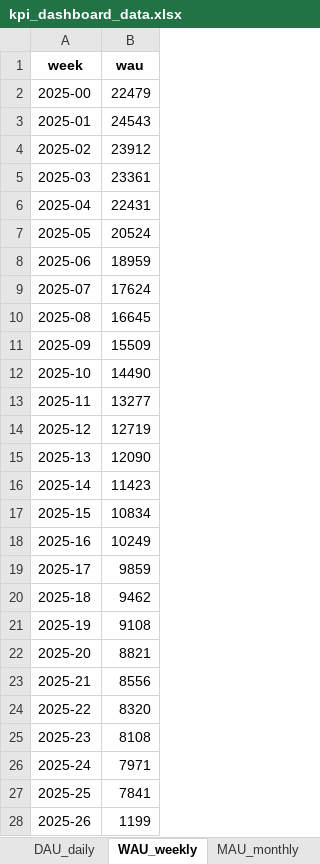
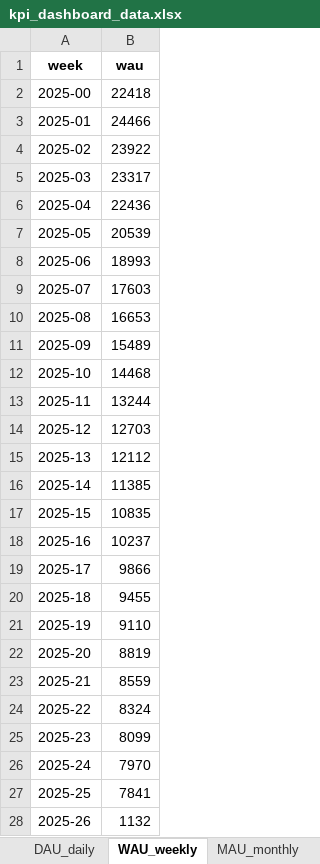
Before and after one commit to kimmokii/player_data_demo, an Excel workbook: kpi_dashboard_data.xlsx, sheet WAU_weekly, drawn as a sheet; values as stored, in another font and other column widths than the file's, no borders; the diff names each change by its address in the sheet, - before the commit and + after, or states it on an @@ line.

```diff
--- a/kpi_dashboard_data.xlsx (sheet WAU_weekly)
+++ b/kpi_dashboard_data.xlsx (sheet WAU_weekly)
-B2 (wau): 22479
+B2 (wau): 22418
-B3 (wau): 24543
+B3 (wau): 24466
-B4 (wau): 23912
+B4 (wau): 23922
-B5 (wau): 23361
+B5 (wau): 23317
-B6 (wau): 22431
+B6 (wau): 22436
-B7 (wau): 20524
+B7 (wau): 20539
-B8 (wau): 18959
+B8 (wau): 18993
-B9 (wau): 17624
+B9 (wau): 17603
-B10 (wau): 16645
+B10 (wau): 16653
-B11 (wau): 15509
+B11 (wau): 15489
-B12 (wau): 14490
+B12 (wau): 14468
-B13 (wau): 13277
+B13 (wau): 13244
-B14 (wau): 12719
+B14 (wau): 12703
-B15 (wau): 12090
+B15 (wau): 12112
-B16 (wau): 11423
+B16 (wau): 11385
-B17 (wau): 10834
+B17 (wau): 10835
-B18 (wau): 10249
+B18 (wau): 10237
-B19 (wau): 9859
+B19 (wau): 9866
-B20 (wau): 9462
+B20 (wau): 9455
-B21 (wau): 9108
+B21 (wau): 9110
-B22 (wau): 8821
+B22 (wau): 8819
-B23 (wau): 8556
+B23 (wau): 8559
-B24 (wau): 8320
+B24 (wau): 8324
-B25 (wau): 8108
+B25 (wau): 8099
-B26 (wau): 7971
+B26 (wau): 7970
-B28 (wau): 1199
+B28 (wau): 1132
```
Also changed, not shown: sheet AB_retention, sheet Revenue_by_variant_daily, sheet Revenue_daily, sheet DAU_daily, sheet MAU_monthly, kpi_dashboard_with_charts.xlsx, 5 other files.
